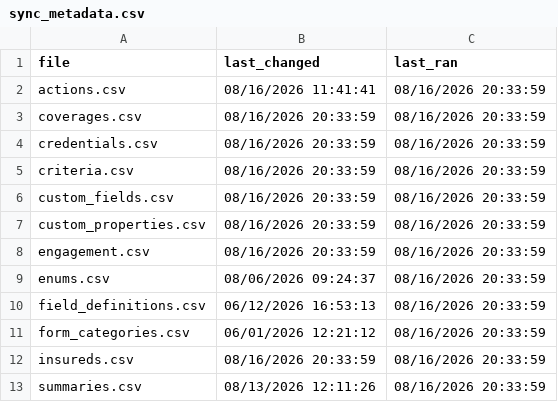
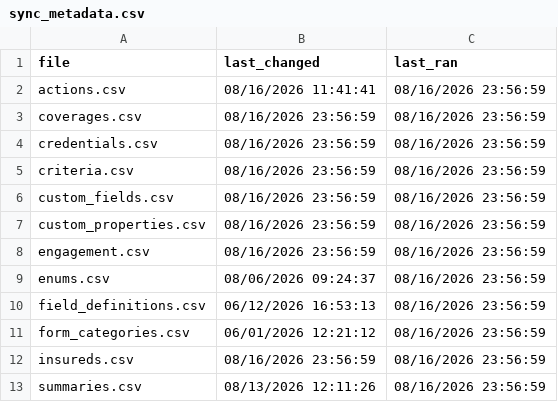
Before and after one commit to PhilipIrving/hubcertsecure, a CSV file: data/evident/sync_metadata.csv, drawn as a sheet.

```diff
--- a/data/evident/sync_metadata.csv
+++ b/data/evident/sync_metadata.csv
@@ -1,13 +1,13 @@
 file,last_changed,last_ran
-actions.csv,08/16/2026 11:41:41,08/16/2026 20:33:59
-coverages.csv,08/16/2026 20:33:59,08/16/2026 20:33:59
-credentials.csv,08/16/2026 20:33:59,08/16/2026 20:33:59
-criteria.csv,08/16/2026 20:33:59,08/16/2026 20:33:59
-custom_fields.csv,08/16/2026 20:33:59,08/16/2026 20:33:59
-custom_properties.csv,08/16/2026 20:33:59,08/16/2026 20:33:59
-engagement.csv,08/16/2026 20:33:59,08/16/2026 20:33:59
-enums.csv,08/06/2026 09:24:37,08/16/2026 20:33:59
-field_definitions.csv,06/12/2026 16:53:13,08/16/2026 20:33:59
-form_categories.csv,06/01/2026 12:21:12,08/16/2026 20:33:59
-insureds.csv,08/16/2026 20:33:59,08/16/2026 20:33:59
-summaries.csv,08/13/2026 12:11:26,08/16/2026 20:33:59
+actions.csv,08/16/2026 11:41:41,08/16/2026 23:56:59
+coverages.csv,08/16/2026 23:56:59,08/16/2026 23:56:59
+credentials.csv,08/16/2026 23:56:59,08/16/2026 23:56:59
+criteria.csv,08/16/2026 23:56:59,08/16/2026 23:56:59
+custom_fields.csv,08/16/2026 23:56:59,08/16/2026 23:56:59
+custom_properties.csv,08/16/2026 23:56:59,08/16/2026 23:56:59
+engagement.csv,08/16/2026 23:56:59,08/16/2026 23:56:59
+enums.csv,08/06/2026 09:24:37,08/16/2026 23:56:59
+field_definitions.csv,06/12/2026 16:53:13,08/16/2026 23:56:59
+form_categories.csv,06/01/2026 12:21:12,08/16/2026 23:56:59
+insureds.csv,08/16/2026 23:56:59,08/16/2026 23:56:59
+summaries.csv,08/13/2026 12:11:26,08/16/2026 23:56:59
```
Also changed, not shown: 21 other files.
